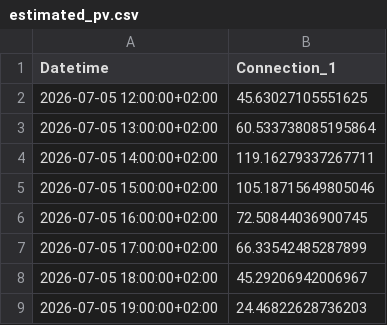
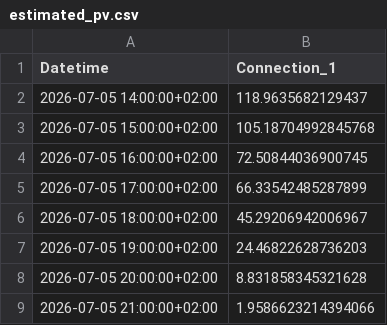
Before and after one commit to FiLa3890/PV-code, a CSV file: estimated_pv.csv, drawn as a sheet; only a part is shown; the shorter side is filled out with more unchanged rows.

```diff
--- a/estimated_pv.csv
+++ b/estimated_pv.csv
@@ -1,6 +1,4 @@
 Datetime,Connection_1
-2026-07-05 12:00:00+02:00,45.63027105551625
-2026-07-05 13:00:00+02:00,60.533738085195864
-2026-07-05 14:00:00+02:00,119.16279337267711
-2026-07-05 15:00:00+02:00,105.18715649805046
+2026-07-05 14:00:00+02:00,118.9635682129437
+2026-07-05 15:00:00+02:00,105.18704992845768
 2026-07-05 16:00:00+02:00,72.50844036900745
```
